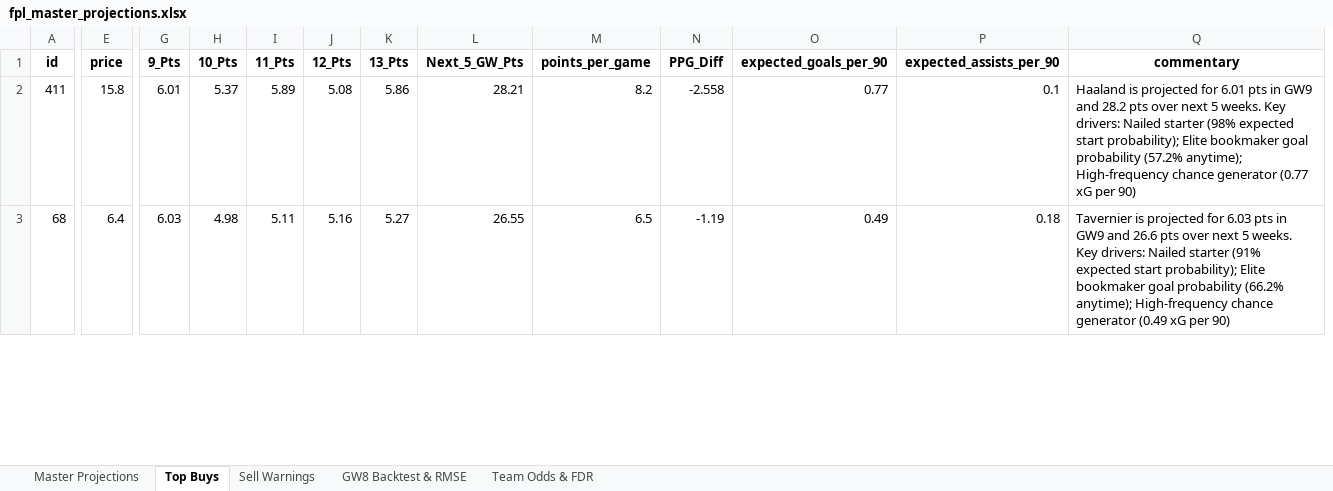
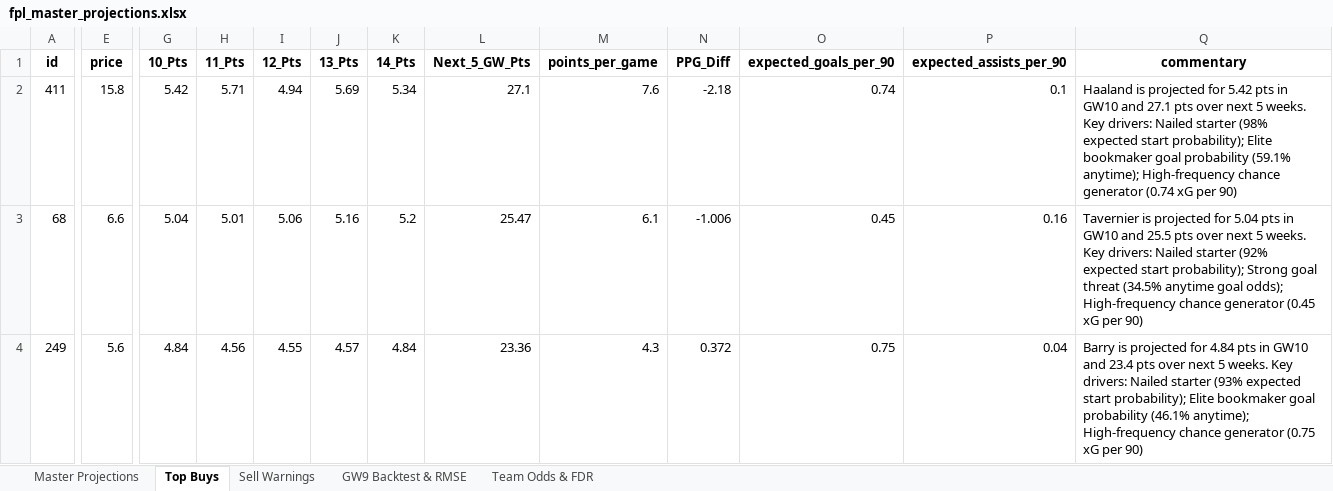
Before and after one commit to haydencordeiro/tempfpl, an Excel workbook: fpl_master_projections.xlsx, sheet Top Buys, drawn as a sheet; only a part is shown, gaps mark what is left out; values as stored, in another font and other column widths than the file's, no borders; removed rows and columns are numbered as before the commit, all else as after; rows hold the shown columns only; the diff covers the shown part only; the diff names each change by its address in the sheet, - before the commit and + after, or states it on an @@ line.

```diff
--- a/fpl_master_projections.xlsx (sheet Top Buys)
+++ b/fpl_master_projections.xlsx (sheet Top Buys)
-sheet tab: GW8 Backtest & RMSE
+sheet tab: GW9 Backtest & RMSE
-column G (9_Pts), rows 2-3: 6.01 | 6.03
+column K (14_Pts), rows 2-3: 5.34 | 5.2
-G2 (10_Pts): 5.37
+G2 (10_Pts): 5.42
-H2 (11_Pts): 5.89
+H2 (11_Pts): 5.71
-I2 (12_Pts): 5.08
+I2 (12_Pts): 4.94
-J2 (13_Pts): 5.86
+J2 (13_Pts): 5.69
-L2 (Next_5_GW_Pts): 28.21
+L2 (Next_5_GW_Pts): 27.1
-M2 (points_per_game): 8.2
+M2 (points_per_game): 7.6
-N2 (PPG_Diff): -2.558
+N2 (PPG_Diff): -2.18
-O2 (expected_goals_per_90): 0.77
+O2 (expected_goals_per_90): 0.74
-Q2 (commentary): …projected for 6.01 pts in GW9 and 28.2 pts over next 5 weeks. Key drivers: Nailed starter (98% expected start probability); Elite bookmaker goal probability (57.2% anytime); High-frequency chance generator (0.77 xG per…
+Q2 (commentary): …projected for 5.42 pts in GW10 and 27.1 pts over next 5 weeks. Key drivers: Nailed starter (98% expected start probability); Elite bookmaker goal probability (59.1% anytime); High-frequency chance generator (0.74 xG per…
-E3 (price): 6.4
+E3 (price): 6.6
-G3 (10_Pts): 4.98
+G3 (10_Pts): 5.04
-H3 (11_Pts): 5.11
+H3 (11_Pts): 5.01
-I3 (12_Pts): 5.16
+I3 (12_Pts): 5.06
-J3 (13_Pts): 5.27
+J3 (13_Pts): 5.16
-L3 (Next_5_GW_Pts): 26.55
+L3 (Next_5_GW_Pts): 25.47
-M3 (points_per_game): 6.5
+M3 (points_per_game): 6.1
-N3 (PPG_Diff): -1.19
+N3 (PPG_Diff): -1.006
-O3 (expected_goals_per_90): 0.49
+O3 (expected_goals_per_90): 0.45
-P3 (expected_assists_per_90): 0.18
+P3 (expected_assists_per_90): 0.16
-Q3 (commentary): …projected for 6.03 pts in GW9 and 26.6 pts over next 5 weeks. Key drivers: Nailed starter (91% expected start probability); Elite bookmaker goal probability (66.2% anytime); High-frequency chance generator (0.49 xG per…
+Q3 (commentary): …projected for 5.04 pts in GW10 and 25.5 pts over next 5 weeks. Key drivers: Nailed starter (92% expected start probability); Strong goal threat (34.5% anytime goal odds); High-frequency chance generator (0.45 xG per…
+row 4: 249 | 5.6 | 4.84 | 4.56 | 4.55 | 4.57 | 4.84 | 23.36 | 4.3 | 0.372 | 0.75 | 0.04 | Barry is projected for 4.84 pts in GW10 and 23.4 pts over next 5 weeks. Key drivers: Nailed starter (93% expected start probability); Elite bookmaker goal probability (46.1% anytime); High-frequency chance generator (0.75 xG per 90)
```
Also changed, not shown: 16 added rows, 10 removed rows and 18 edited cells elsewhere in this sheet, sheet Master Projections, sheet GW9 Backtest & RMSE, sheet Sell Warnings, sheet Team Odds & FDR, 2 other files.
